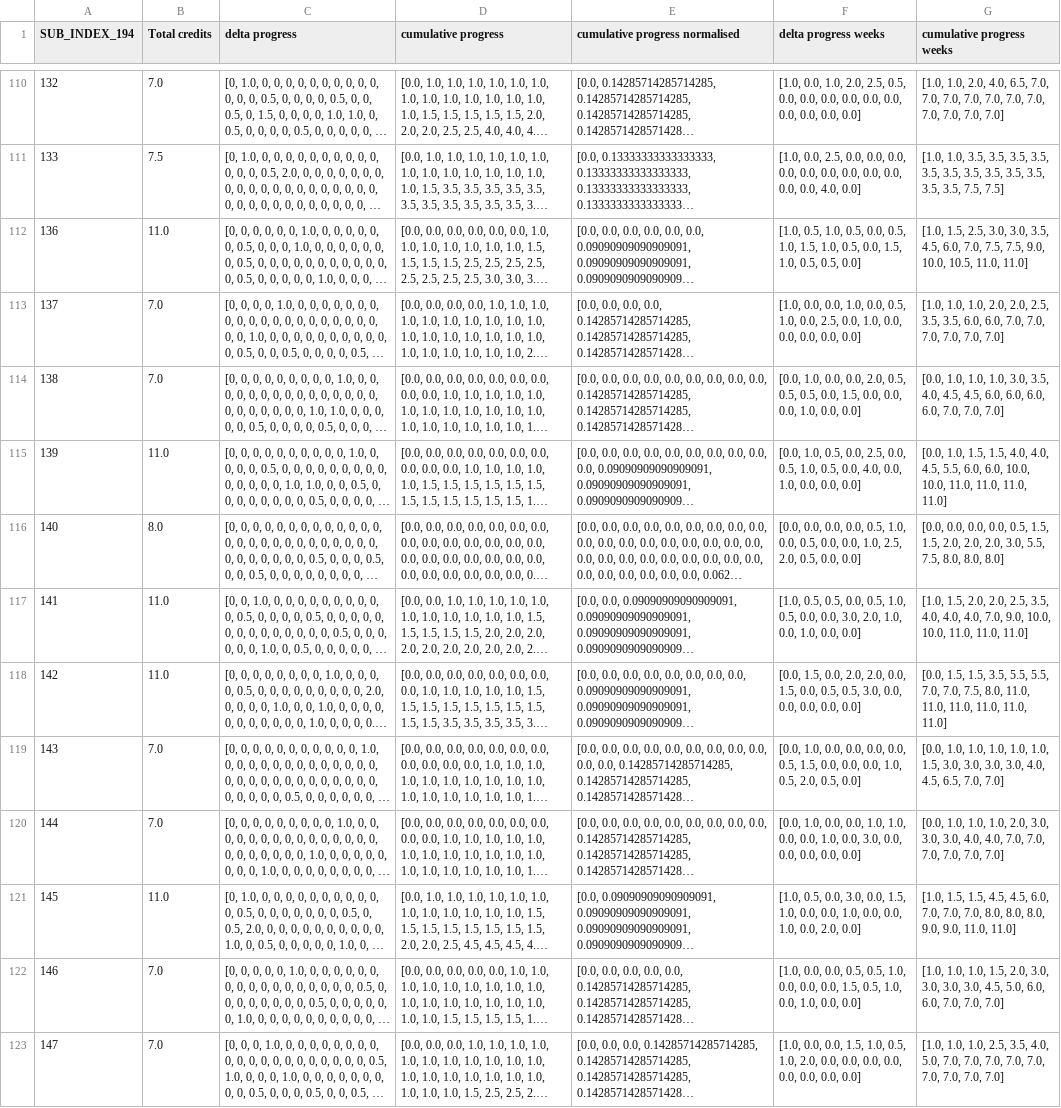
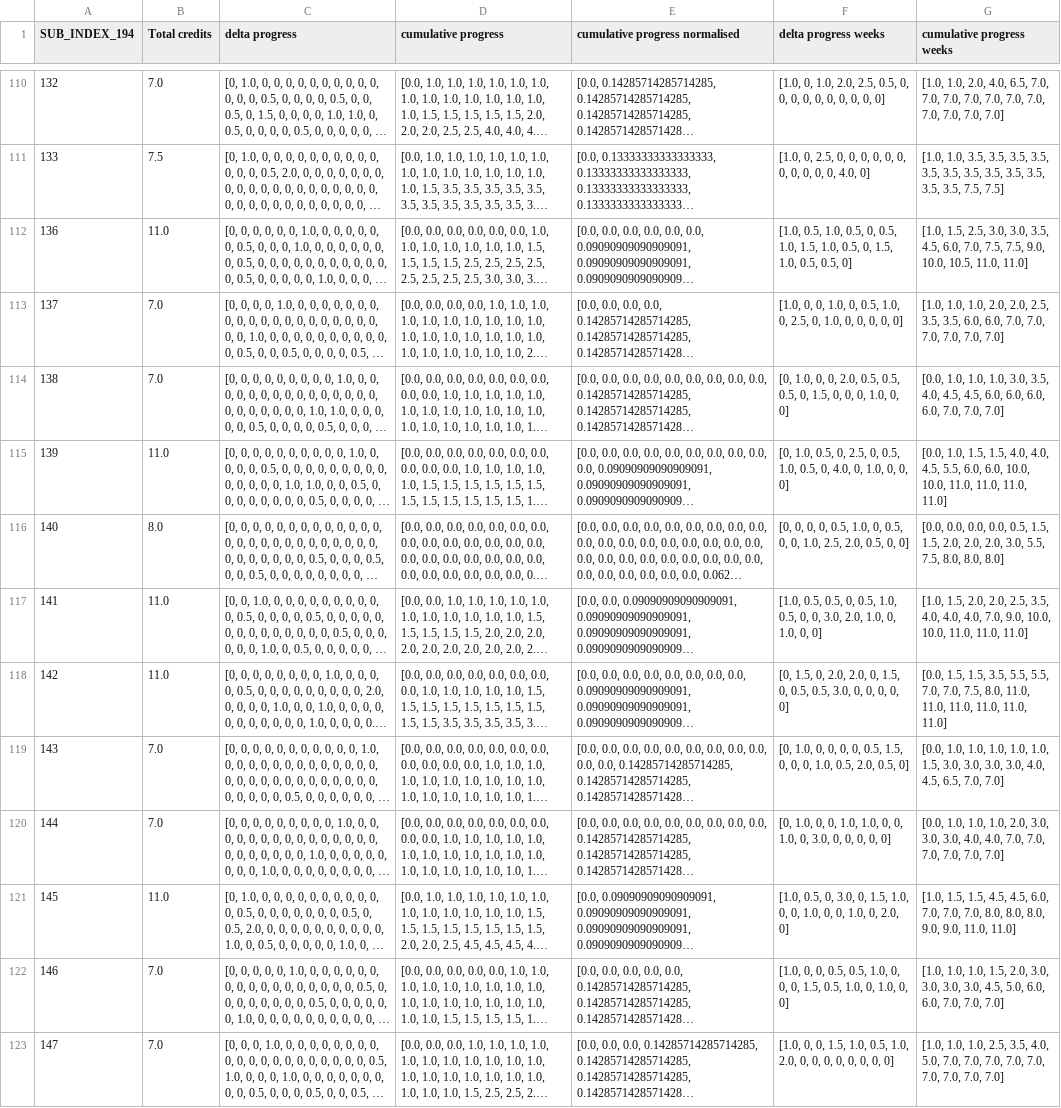
Before and after one commit to SahitiC/procrastination_taxonomy, a CSV file: data/data_preprocessed.csv, drawn as a sheet; only a part is shown, gaps mark what is left out; long unchanged cells end in …; the diff covers the shown part only; the diff names each change by its address in the sheet, - before the commit and + after, or states it on an @@ line.

```diff
--- a/data/data_preprocessed.csv
+++ b/data/data_preprocessed.csv
-F110 (delta progress weeks): [1.0, 0.0, 1.0, 2.0, 2.5, 0.5, 0.0, 0.0, 0.0, 0.0, 0.0, 0.0, 0.0, 0.0, 0.0, 0.0]
+F110 (delta progress weeks): [1.0, 0, 1.0, 2.0, 2.5, 0.5, 0, 0, 0, 0, 0, 0, 0, 0, 0, 0]
-F111 (delta progress weeks): [1.0, 0.0, 2.5, 0.0, 0.0, 0.0, 0.0, 0.0, 0.0, 0.0, 0.0, 0.0, 0.0, 0.0, 4.0, 0.0]
+F111 (delta progress weeks): [1.0, 0, 2.5, 0, 0, 0, 0, 0, 0, 0, 0, 0, 0, 0, 4.0, 0]
-F112 (delta progress weeks): …1.0, 0.5, 0.0, 0.5, 1.0, 1.5, 1.0, 0.5, 0.0, 1.5, 1.0, 0.5, 0.5, 0.0]
+F112 (delta progress weeks): …1.0, 0.5, 0, 0.5, 1.0, 1.5, 1.0, 0.5, 0, 1.5, 1.0, 0.5, 0.5, 0]
-F113 (delta progress weeks): [1.0, 0.0, 0.0, 1.0, 0.0, 0.5, 1.0, 0.0, 2.5, 0.0, 1.0, 0.0, 0.0, 0.0, 0.0, 0.0]
+F113 (delta progress weeks): [1.0, 0, 0, 1.0, 0, 0.5, 1.0, 0, 2.5, 0, 1.0, 0, 0, 0, 0, 0]
-F114 (delta progress weeks): [0.0, 1.0, 0.0, 0.0, 2.0, 0.5, 0.5, 0.5, 0.0, 1.5, 0.0, 0.0, 0.0, 1.0, 0.0, 0.0]
+F114 (delta progress weeks): [0, 1.0, 0, 0, 2.0, 0.5, 0.5, 0.5, 0, 1.5, 0, 0, 0, 1.0, 0, 0]
-F115 (delta progress weeks): [0.0, 1.0, 0.5, 0.0, 2.5, 0.0, 0.5, 1.0, 0.5, 0.0, 4.0, 0.0, 1.0, 0.0, 0.0, 0.0]
+F115 (delta progress weeks): [0, 1.0, 0.5, 0, 2.5, 0, 0.5, 1.0, 0.5, 0, 4.0, 0, 1.0, 0, 0, 0]
-F116 (delta progress weeks): [0.0, 0.0, 0.0, 0.0, 0.5, 1.0, 0.0, 0.5, 0.0, 0.0, 1.0, 2.5, 2.0, 0.5, 0.0, 0.0]
+F116 (delta progress weeks): [0, 0, 0, 0, 0.5, 1.0, 0, 0.5, 0, 0, 1.0, 2.5, 2.0, 0.5, 0, 0]
-F117 (delta progress weeks): …0.5, 0.5, 0.0, 0.5, 1.0, 0.5, 0.0, 0.0, 3.0, 2.0, 1.0, 0.0, 1.0, 0.0, 0.0]
+F117 (delta progress weeks): …0.5, 0.5, 0, 0.5, 1.0, 0.5, 0, 0, 3.0, 2.0, 1.0, 0, 1.0, 0, 0]
-F118 (delta progress weeks): [0.0, 1.5, 0.0, 2.0, 2.0, 0.0, 1.5, 0.0, 0.5, 0.5, 3.0, 0.0, 0.0, 0.0, 0.0, 0.0]
+F118 (delta progress weeks): [0, 1.5, 0, 2.0, 2.0, 0, 1.5, 0, 0.5, 0.5, 3.0, 0, 0, 0, 0, 0]
-F119 (delta progress weeks): [0.0, 1.0, 0.0, 0.0, 0.0, 0.0, 0.5, 1.5, 0.0, 0.0, 0.0, 1.0, 0.5, 2.0, 0.5, 0.0]
+F119 (delta progress weeks): [0, 1.0, 0, 0, 0, 0, 0.5, 1.5, 0, 0, 0, 1.0, 0.5, 2.0, 0.5, 0]
-F120 (delta progress weeks): [0.0, 1.0, 0.0, 0.0, 1.0, 1.0, 0.0, 0.0, 1.0, 0.0, 3.0, 0.0, 0.0, 0.0, 0.0, 0.0]
+F120 (delta progress weeks): [0, 1.0, 0, 0, 1.0, 1.0, 0, 0, 1.0, 0, 3.0, 0, 0, 0, 0, 0]
-F121 (delta progress weeks): [1.0, 0.5, 0.0, 3.0, 0.0, 1.5, 1.0, 0.0, 0.0, 1.0, 0.0, 0.0, 1.0, 0.0, 2.0, 0.0]
+F121 (delta progress weeks): [1.0, 0.5, 0, 3.0, 0, 1.5, 1.0, 0, 0, 1.0, 0, 0, 1.0, 0, 2.0, 0]
-F122 (delta progress weeks): [1.0, 0.0, 0.0, 0.5, 0.5, 1.0, 0.0, 0.0, 0.0, 1.5, 0.5, 1.0, 0.0, 1.0, 0.0, 0.0]
+F122 (delta progress weeks): [1.0, 0, 0, 0.5, 0.5, 1.0, 0, 0, 0, 1.5, 0.5, 1.0, 0, 1.0, 0, 0]
-F123 (delta progress weeks): [1.0, 0.0, 0.0, 1.5, 1.0, 0.5, 1.0, 2.0, 0.0, 0.0, 0.0, 0.0, 0.0, 0.0, 0.0, 0.0]
+F123 (delta progress weeks): [1.0, 0, 0, 1.5, 1.0, 0.5, 1.0, 2.0, 0, 0, 0, 0, 0, 0, 0, 0]
```
Also changed, not shown: 146 edited cells elsewhere in this file, data/data_clustered.csv, 9 other files.
